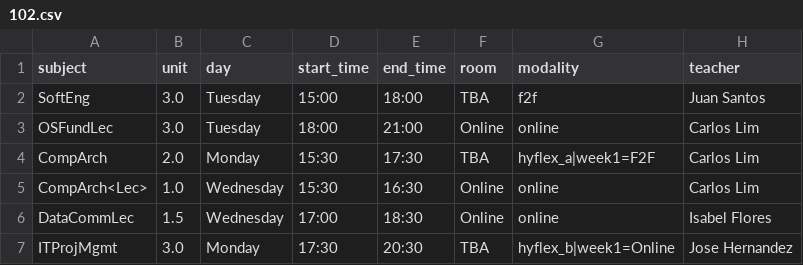
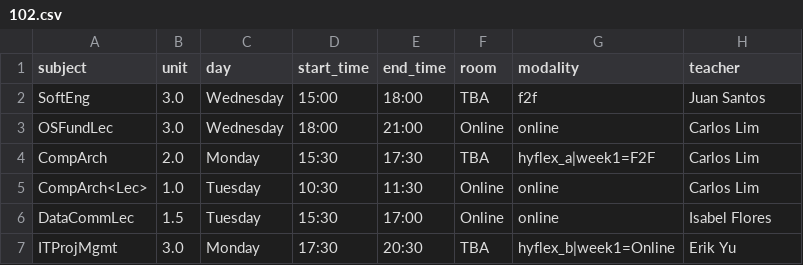
Before and after one commit to jerickrupertisip/hackaton, a CSV file: ai-src/output/BSIT/102.csv, drawn as a sheet.

```diff
--- a/ai-src/output/BSIT/102.csv
+++ b/ai-src/output/BSIT/102.csv
@@ -1,7 +1,7 @@
 subject,unit,day,start_time,end_time,room,modality,teacher
-SoftEng,3.0,Tuesday,15:00,18:00,TBA,f2f,Juan Santos
-OSFundLec,3.0,Tuesday,18:00,21:00,Online,online,Carlos Lim
+SoftEng,3.0,Wednesday,15:00,18:00,TBA,f2f,Juan Santos
+OSFundLec,3.0,Wednesday,18:00,21:00,Online,online,Carlos Lim
 CompArch,2.0,Monday,15:30,17:30,TBA,hyflex_a|week1=F2F,Carlos Lim
-CompArch<Lec>,1.0,Wednesday,15:30,16:30,Online,online,Carlos Lim
-DataCommLec,1.5,Wednesday,17:00,18:30,Online,online,Isabel Flores
-ITProjMgmt,3.0,Monday,17:30,20:30,TBA,hyflex_b|week1=Online,Jose Hernandez
+CompArch<Lec>,1.0,Tuesday,10:30,11:30,Online,online,Carlos Lim
+DataCommLec,1.5,Tuesday,15:30,17:00,Online,online,Isabel Flores
+ITProjMgmt,3.0,Monday,17:30,20:30,TBA,hyflex_b|week1=Online,Erik Yu
```
Also changed, not shown: ai-src/output/BEED/103.csv, ai-src/output/BEED/203.csv, 35 other files.
